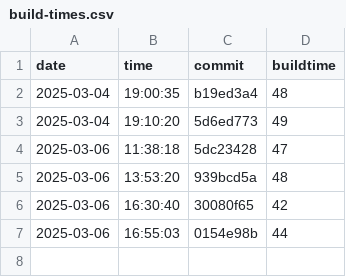
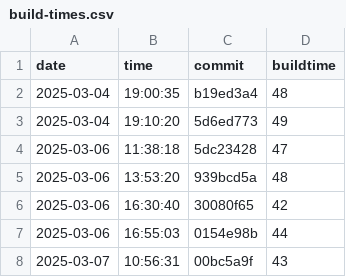
Before and after one commit to useocl/use, a CSV file: docs/build-times.csv, drawn as a sheet; the diff names each change by its address in the sheet, - before the commit and + after, or states it on an @@ line.

```diff
--- a/docs/build-times.csv
+++ b/docs/build-times.csv
+row 8: 2025-03-07 | 10:56:31 | 00bc5a9f | 43
```
Also changed, not shown: 1 other file.
